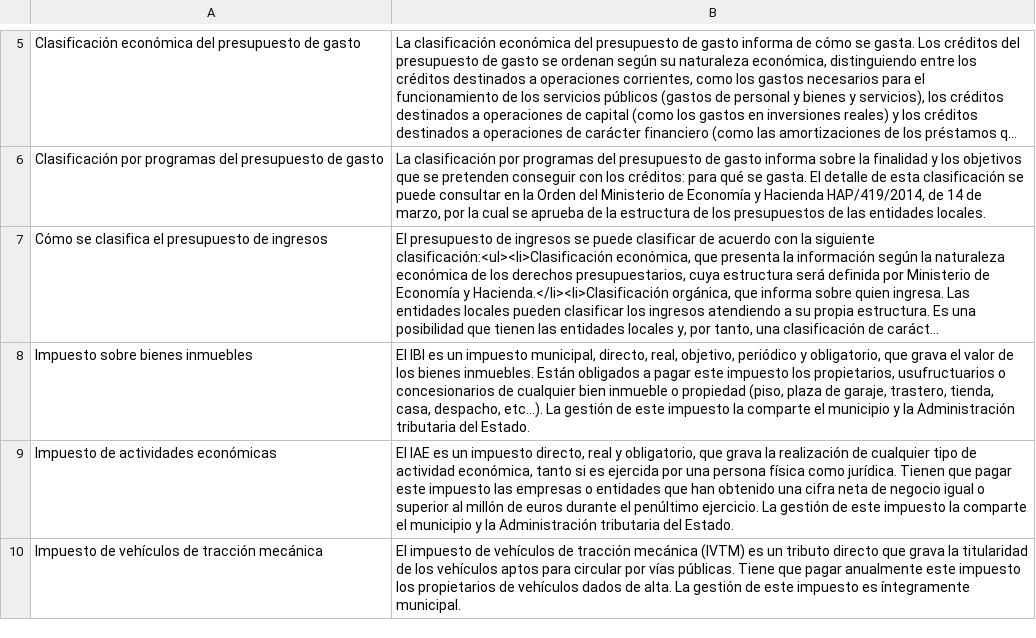
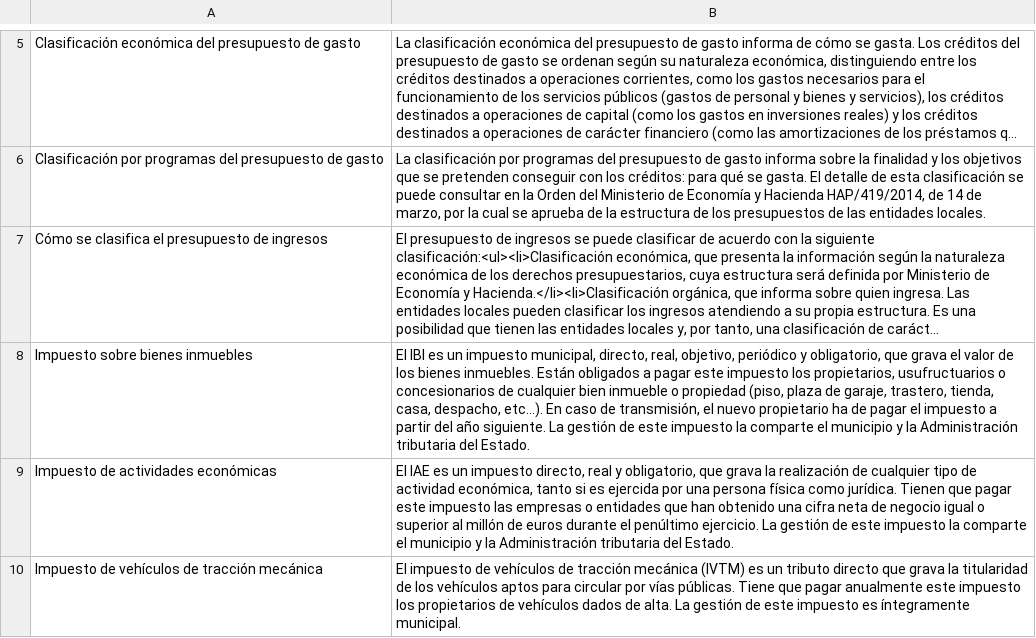
Before and after one commit to civio/presupuesto-elprat, a CSV file: data/glosario_es.csv, drawn as a sheet; only a part is shown, gaps mark what is left out; long unchanged cells end in …; the diff names each change by its address in the sheet, - before the commit and + after, or states it on an @@ line.

```diff
--- a/data/glosario_es.csv
+++ b/data/glosario_es.csv
-B8: …despacho, etc…). La gestión…
+B8: …despacho, etc…). En caso de transmisión, el nuevo propietario ha de pagar el impuesto a partir del año siguiente. La gestión…
```
Also changed, not shown: data/glosario_ca.csv.
